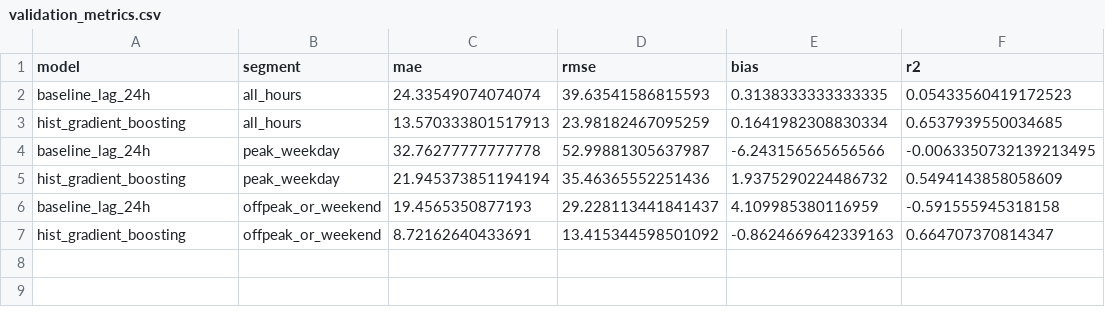
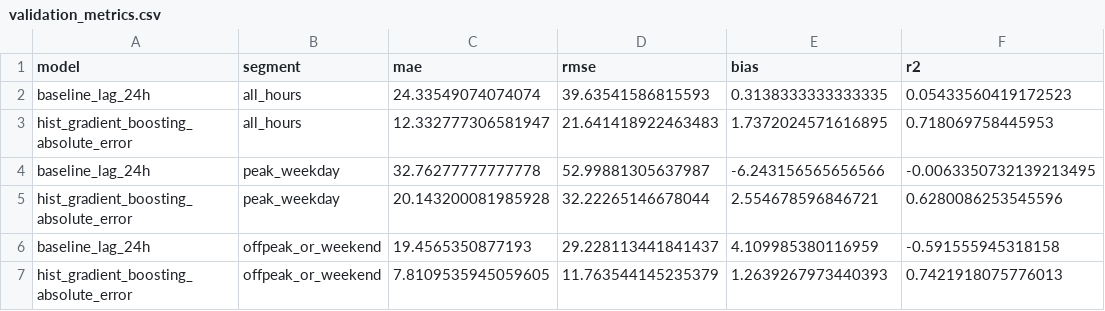
Before and after one commit to AkilsuryaS/de-power-fair-value, a CSV file: outputs/metrics/validation_metrics.csv, drawn as a sheet; removed rows and columns are numbered as before the commit, all else as after; the diff names each change by its address in the sheet, - before the commit and + after, or states it on an @@ line.

```diff
--- a/outputs/metrics/validation_metrics.csv
+++ b/outputs/metrics/validation_metrics.csv
-row 3: hist_gradient_boosting | all_hours | 13.570333801517913 | 23.98182467095259 | 0.1641982308830334 | 0.6537939550034685
+row 3: hist_gradient_boosting_absolute_error | all_hours | 12.332777306581947 | 21.641418922463483 | 1.7372024571616895 | 0.718069758445953
-row 5: hist_gradient_boosting | peak_weekday | 21.945373851194194 | 35.46365552251436 | 1.9375290224486732 | 0.5494143858058609
+row 5: hist_gradient_boosting_absolute_error | peak_weekday | 20.143200081985928 | 32.22265146678044 | 2.554678596846721 | 0.6280086253545596
-row 7: hist_gradient_boosting | offpeak_or_weekend | 8.72162640433691 | 13.415344598501092 | -0.8624669642339163 | 0.664707370814347
+row 7: hist_gradient_boosting_absolute_error | offpeak_or_weekend | 7.8109535945059605 | 11.763544145235379 | 1.2639267973440393 | 0.7421918075776013
```
Also changed, not shown: data/processed/submission.csv, outputs/predictions/daily_fair_value.csv, 16 other files.
